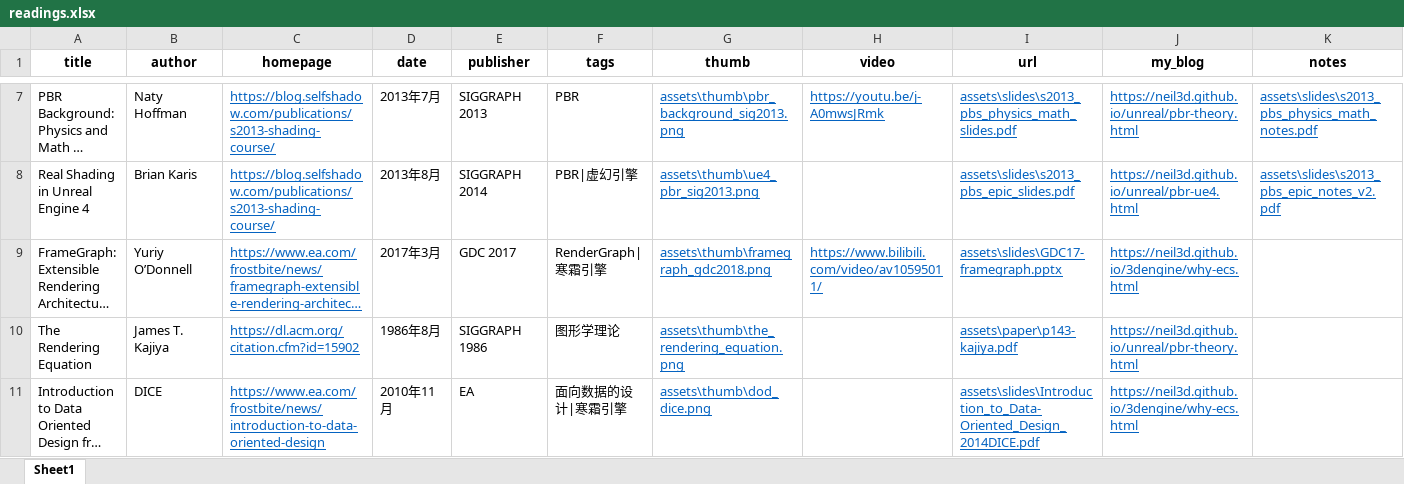
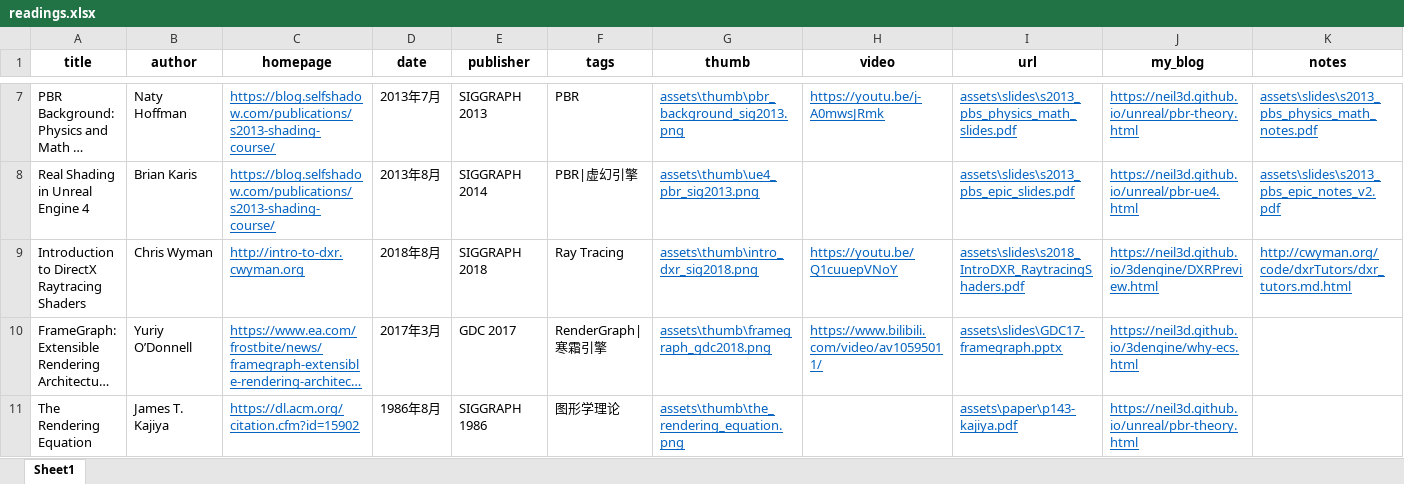
Before and after one commit to neil3d/neil3d.github.io, an Excel workbook: reading/readings.xlsx, sheet Sheet1, drawn as a sheet; only a part is shown, gaps mark what is left out; the shorter side is filled out with more unchanged rows; long unchanged cells end in …; values as stored, in another font and other column widths than the file's, no borders; table styles not drawn; rows hold the shown columns only; the diff names each change by its address in the sheet, - before the commit and + after, or states it on an @@ line.

Commit message:
add s2018 dxr intro ppt

```diff
--- a/reading/readings.xlsx (sheet Sheet1)
+++ b/reading/readings.xlsx (sheet Sheet1)
+row 9: Introduction to DirectX Raytracing Shaders | Chris Wyman | http://intro-to-dxr.cwyman.org | 2018年8月 | SIGGRAPH 2018 | Ray Tracing | assets\thumb\intro_dxr_sig2018.png | https://youtu.be/Q1cuuepVNoY | assets\slides\s2018_IntroDXR_RaytracingShaders.pdf | https://neil3d.github.io/3dengine/DXRPreview.html | http://cwyman.org/code/dxrTutors/dxr_tutors.md.html
```
Also changed, not shown: 3 other files.
